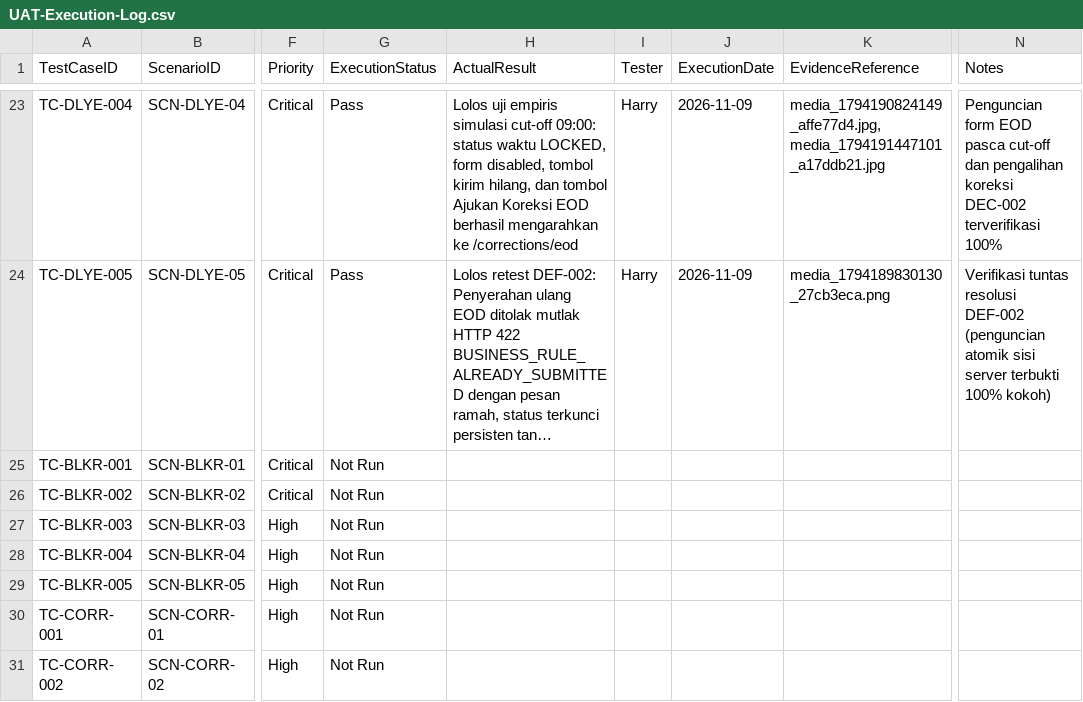
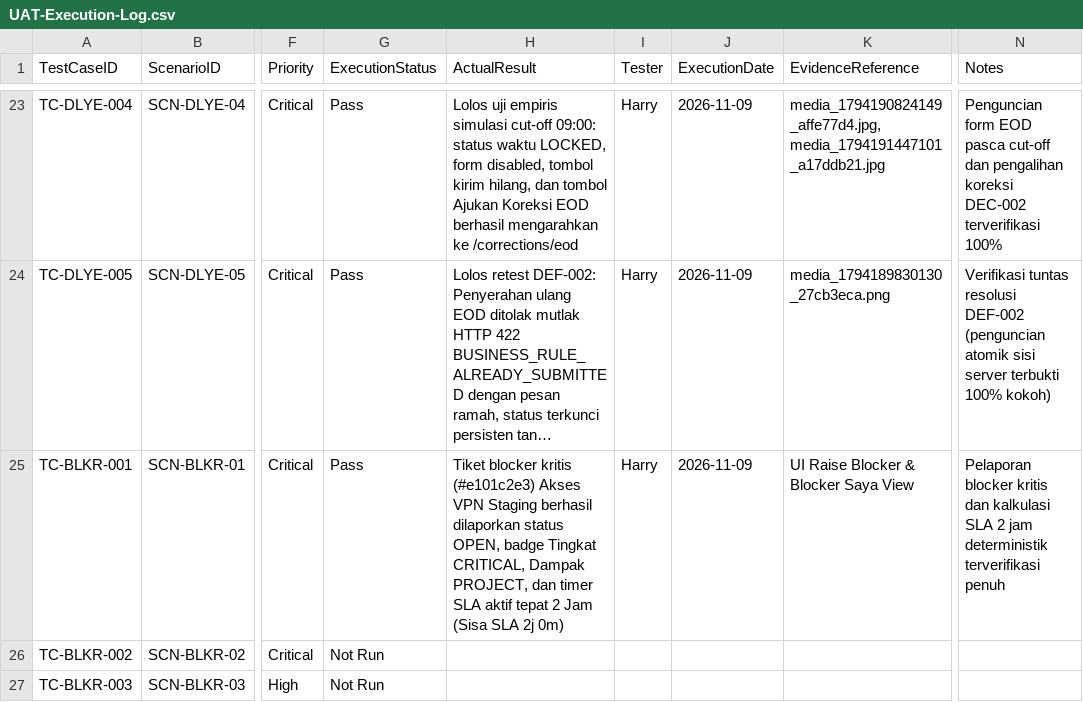
Before and after one commit to harrymx1/Dutamedia-WorkPulse, a CSV file: UAT/UAT-Execution-Log.csv, drawn as a sheet; only a part is shown, gaps mark what is left out; the shorter side is filled out with more unchanged rows; long unchanged cells end in …; the diff names each change by its address in the sheet, - before the commit and + after, or states it on an @@ line.

Commit message:
docs(uat): record PASS for TC-BLKR-001 (critical blocker raise & 2-hour SLA)

```diff
--- a/UAT/UAT-Execution-Log.csv
+++ b/UAT/UAT-Execution-Log.csv
-G25 (ExecutionStatus): Not Run
+G25 (ExecutionStatus): Pass
-H25 (ActualResult): (empty)
+H25 (ActualResult): Tiket blocker kritis (#e101c2e3) Akses VPN Staging berhasil dilaporkan status OPEN, badge Tingkat CRITICAL, Dampak PROJECT, dan timer SLA aktif tepat 2 Jam (Sisa SLA 2j 0m)
-I25 (Tester): (empty)
+I25 (Tester): Harry
-J25 (ExecutionDate): (empty)
+J25 (ExecutionDate): 2026-11-09
-K25 (EvidenceReference): (empty)
+K25 (EvidenceReference): UI Raise Blocker & Blocker Saya View
-N25 (Notes): (empty)
+N25 (Notes): Pelaporan blocker kritis dan kalkulasi SLA 2 jam deterministik terverifikasi penuh
```
Also changed, not shown: 4 other files.
